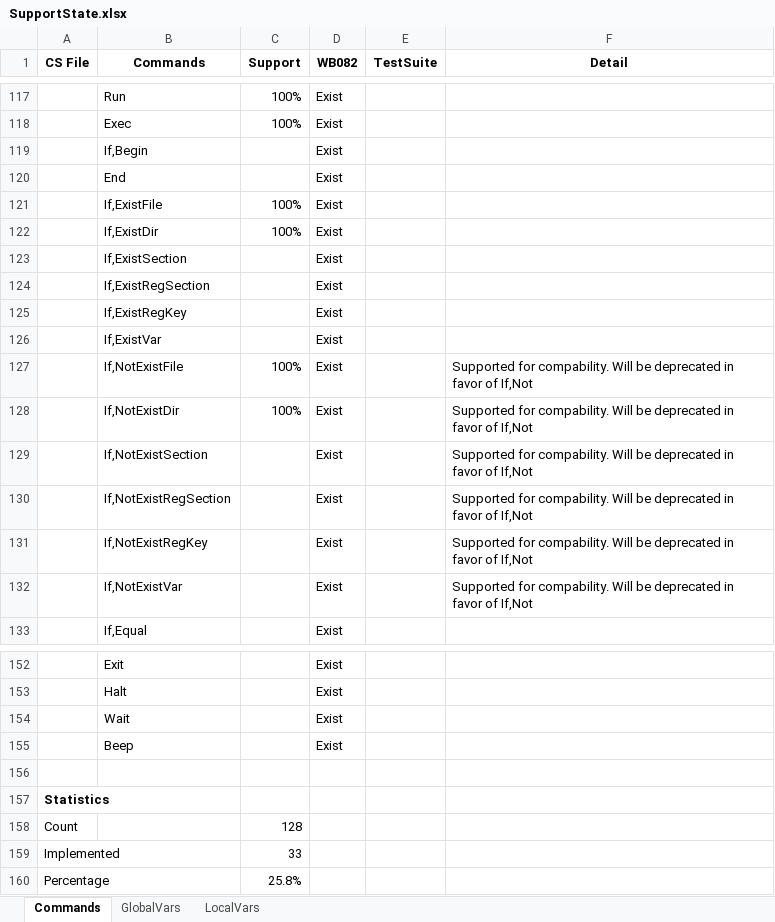
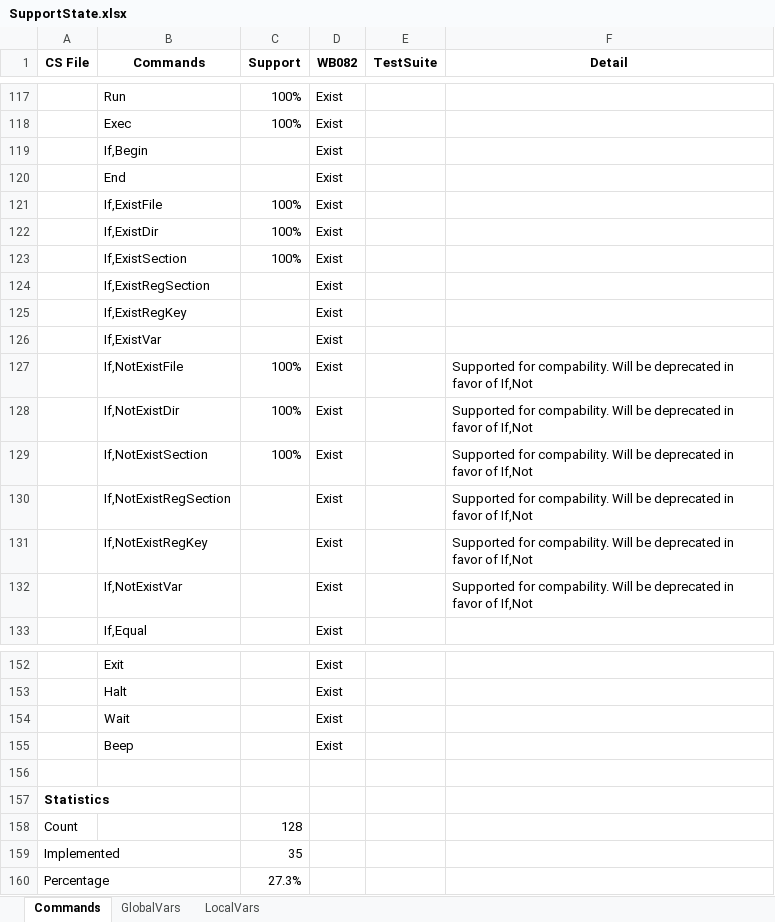
Before and after one commit to pebakery/pebakery, an Excel workbook: ResShare/SupportState.xlsx, sheet Commands, drawn as a sheet; only a part is shown, gaps mark what is left out; values as stored, in another font and other column widths than the file's, no borders; the diff names each change by its address in the sheet, - before the commit and + after, or states it on an @@ line.

```diff
--- a/ResShare/SupportState.xlsx (sheet Commands)
+++ b/ResShare/SupportState.xlsx (sheet Commands)
-C123 (Support): (empty)
+C123 (Support): 100%
-C129 (Support): (empty)
+C129 (Support): 100%
-C159 (Support): 33
+C159 (Support): 35
-C160 (Support): 25.8%
+C160 (Support): 27.3%
```
Also changed, not shown: 6 other files.
